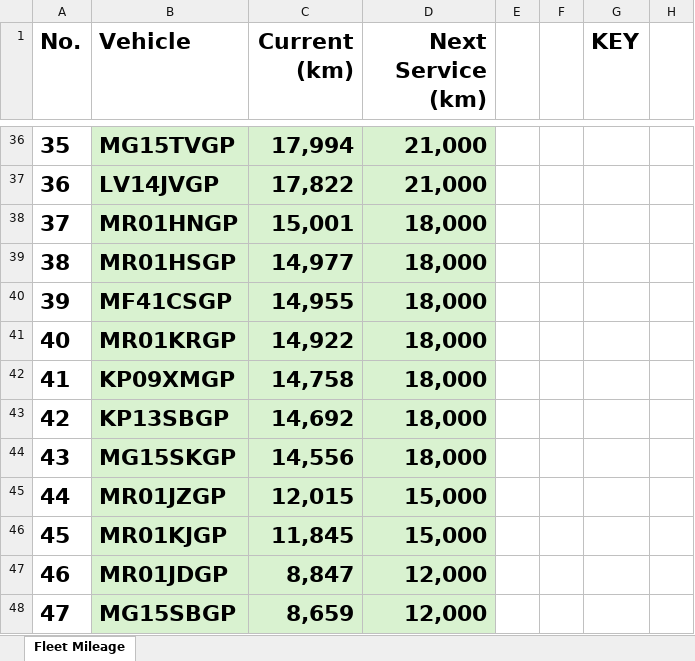
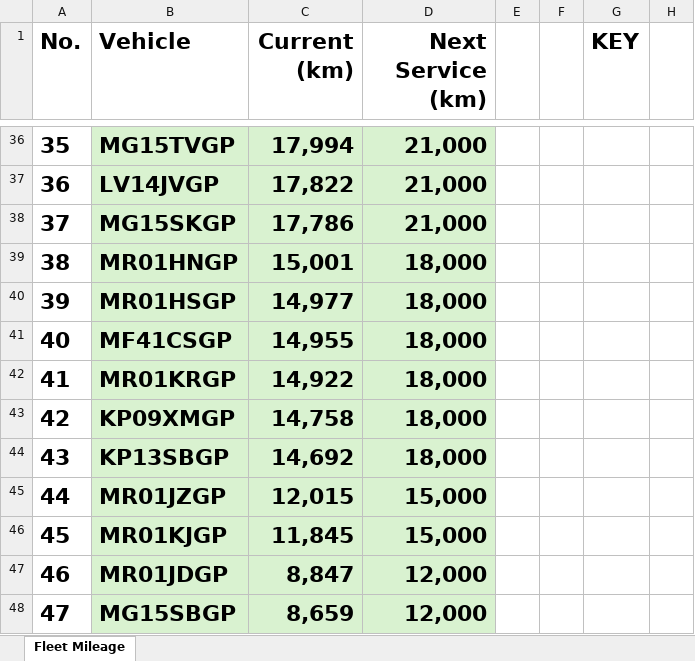
Before and after one commit to cloudlint/MobilityFleet, an Excel workbook: Fleet Mileage.xlsx, sheet Fleet Mileage, drawn as a sheet; only a part is shown, gaps mark what is left out; values as stored, in another font and other column widths than the file's, no borders; removed rows and columns are numbered as before the commit, all else as after; the diff names each change by its address in the sheet, - before the commit and + after, or states it on an @@ line.

```diff
--- a/Fleet Mileage.xlsx (sheet Fleet Mileage)
+++ b/Fleet Mileage.xlsx (sheet Fleet Mileage)
+row 38: 37 | MG15SKGP | 17,786 | 21,000
@@ column A (No.) renumbered between rows 39 and 44 @@
-row 44: 43 | MG15SKGP | 14,556 | 18,000
```
Also changed, not shown: 1 other file.
